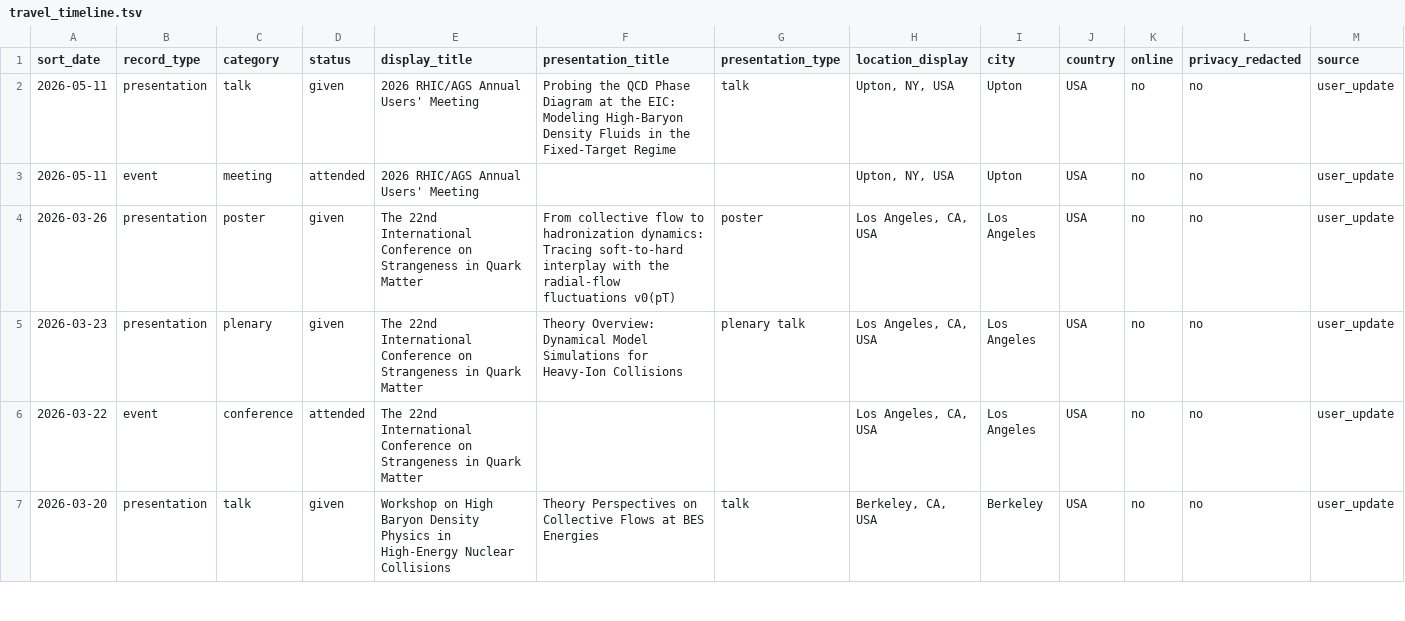
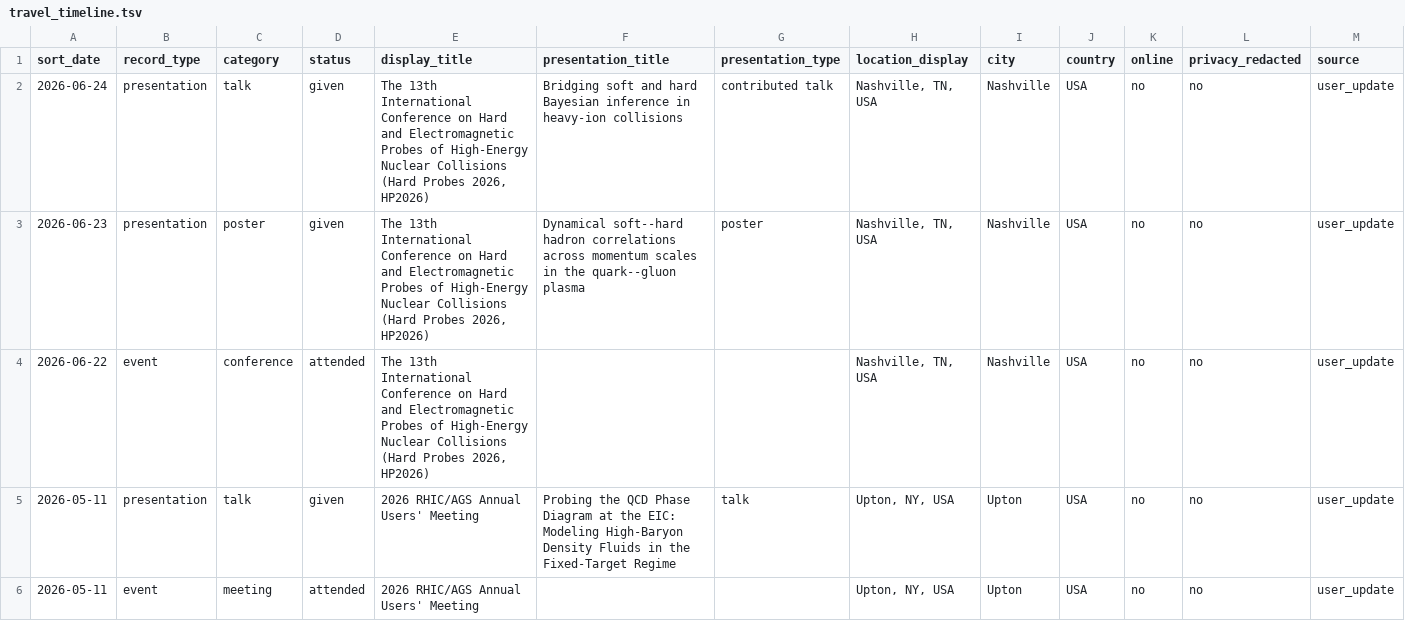
Before and after one commit to LipeiDu/lipeidu.github.io, a TSV file: assets/travel_timeline.tsv, drawn as a sheet; only a part is shown; the shorter side is filled out with more unchanged rows; rows hold the shown columns only; the diff names each change by its address in the sheet, - before the commit and + after, or states it on an @@ line.

Commit message:
Add Hard Probes 2026 travel records

```diff
--- a/assets/travel_timeline.tsv
+++ b/assets/travel_timeline.tsv
+row 2: 2026-06-24 | presentation | talk | given | The 13th International Conference on Hard and Electromagnetic Probes of High-Energy Nuclear Collisions (Hard Probes 2026, HP2026) | Bridging soft and hard Bayesian inference in heavy-ion collisions | contributed talk | Nashville, TN, USA | Nashville | USA | no | no | user_update
+row 3: 2026-06-23 | presentation | poster | given | The 13th International Conference on Hard and Electromagnetic Probes of High-Energy Nuclear Collisions (Hard Probes 2026, HP2026) | Dynamical soft--hard hadron correlations across momentum scales in the quark--gluon plasma | poster | Nashville, TN, USA | Nashville | USA | no | no | user_update
+row 4: 2026-06-22 | event | conference | attended | The 13th International Conference on Hard and Electromagnetic Probes of High-Energy Nuclear Collisions (Hard Probes 2026, HP2026) |  |  | Nashville, TN, USA | Nashville | USA | no | no | user_update
```
Also changed, not shown: 1 other file.
